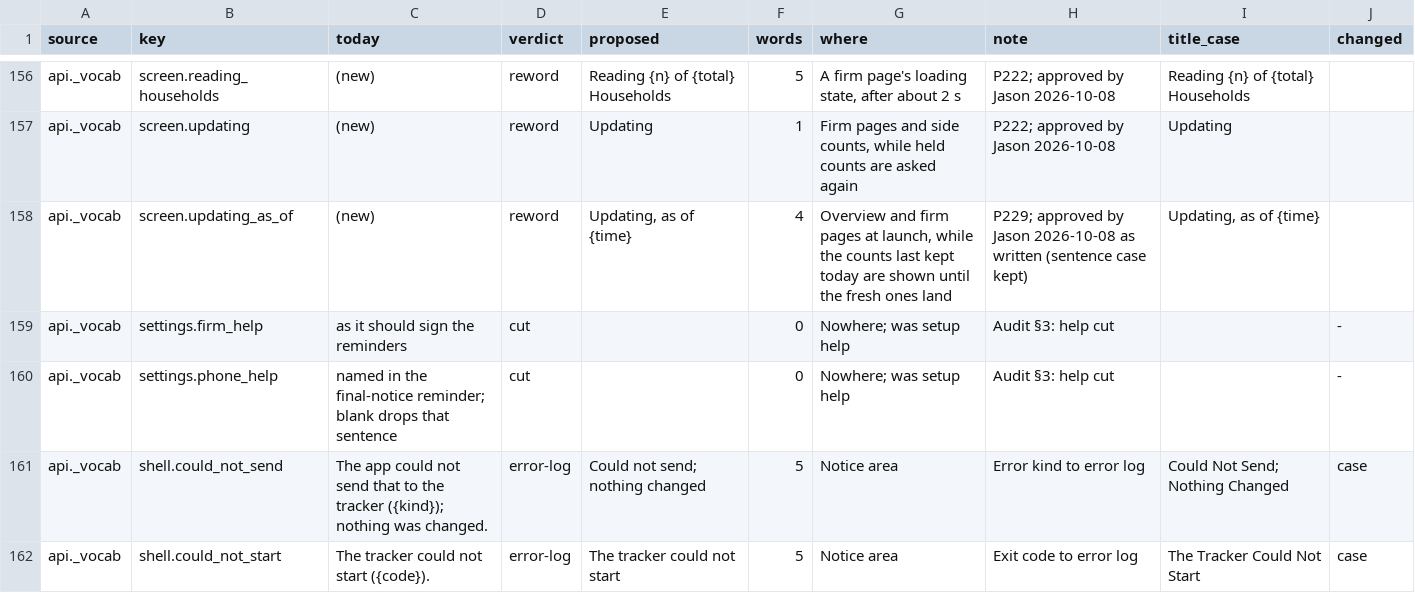
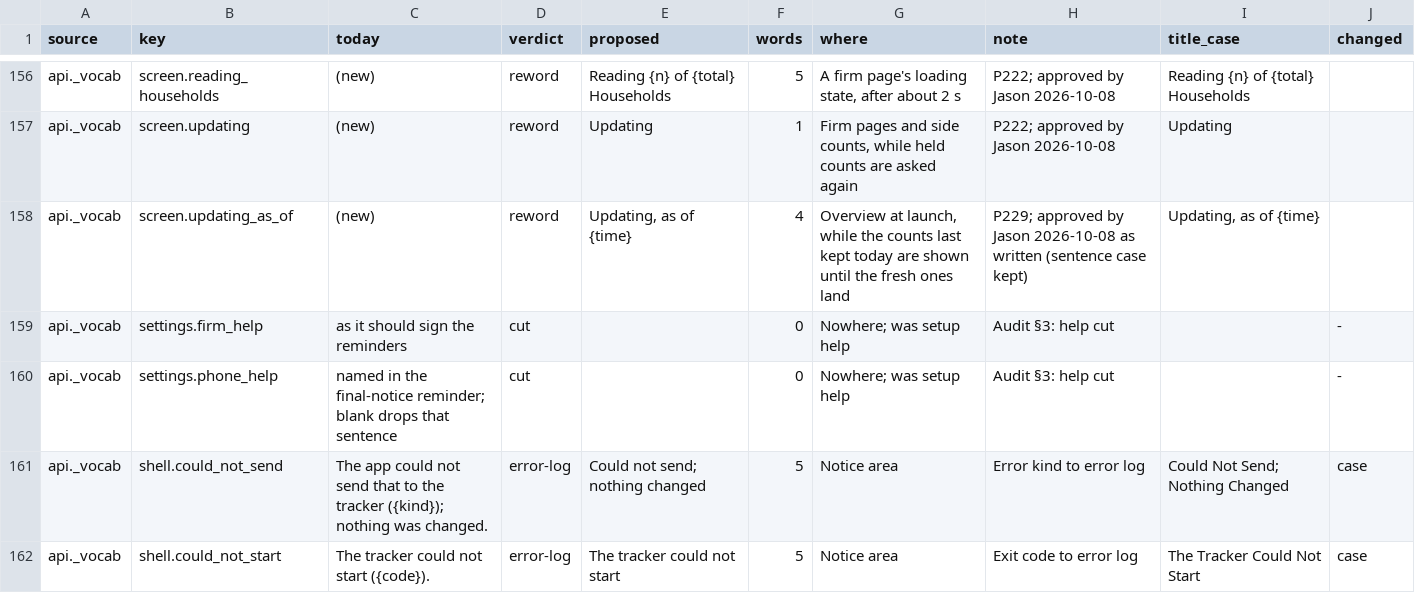
Before and after one commit to J-Park-Associates/Tax-Info-Request-List-Pilot, a TSV file: pilot/wording-shell.tsv, drawn as a sheet; only a part is shown, gaps mark what is left out.

```diff
--- a/pilot/wording-shell.tsv
+++ b/pilot/wording-shell.tsv
@@ -157,3 +157,3 @@ api._vocab	screen.reading_households	(new)	reword	Reading {n} of {total} Househo
 api._vocab	screen.updating	(new)	reword	Updating	1	Firm pages and side counts, while held counts are asked again	P222; approved by Jason 2026-10-08	Updating	
-api._vocab	screen.updating_as_of	(new)	reword	Updating, as of {time}	4	Overview and firm pages at launch, while the counts last kept today are shown until the fresh ones land	P229; approved by Jason 2026-10-08 as written (sentence case kept)	Updating, as of {time}	
+api._vocab	screen.updating_as_of	(new)	reword	Updating, as of {time}	4	Overview at launch, while the counts last kept today are shown until the fresh ones land	P229; approved by Jason 2026-10-08 as written (sentence case kept)	Updating, as of {time}	
 api._vocab	settings.firm_help	as it should sign the reminders	cut		0	Nowhere; was setup help	Audit §3: help cut		-
```
Also changed, not shown: 14 other files.
